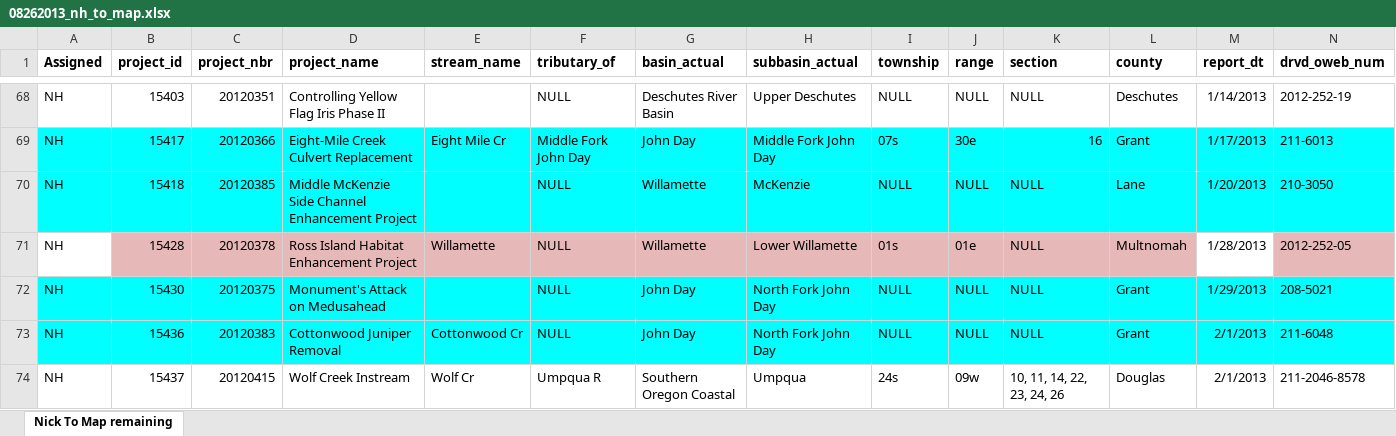
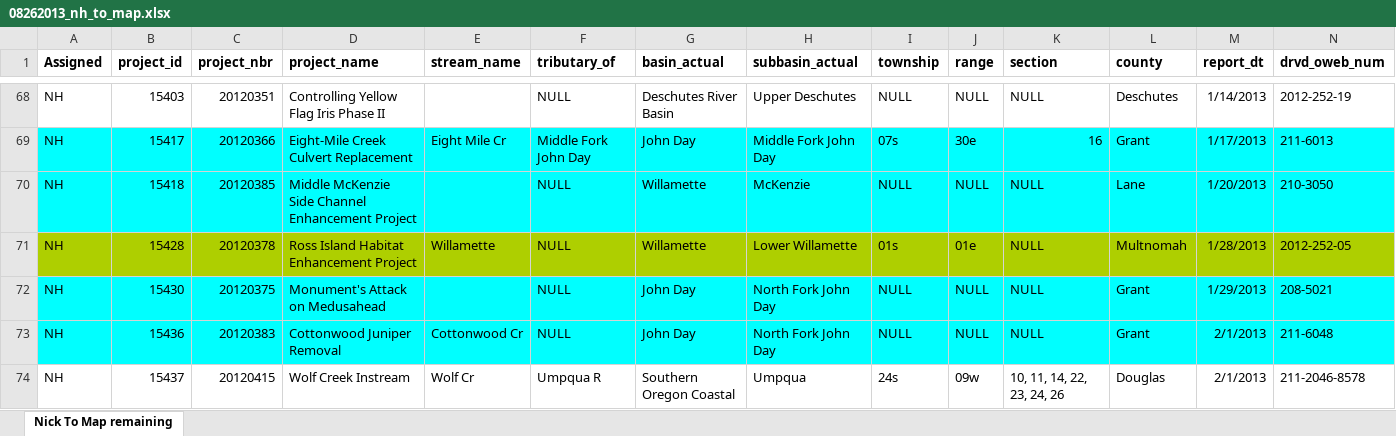
Before and after one commit to hallahan/oweb, an Excel workbook: docs/08262013_nh_to_map.xlsx, sheet Nick To Map remaining, drawn as a sheet; only a part is shown, gaps mark what is left out; values as stored, in another font and other column widths than the file's, no borders; the diff covers the shown part only; the diff names each change by its address in the sheet, - before the commit and + after, or states it on an @@ line.

```diff
--- a/docs/08262013_nh_to_map.xlsx (sheet Nick To Map remaining)
+++ b/docs/08262013_nh_to_map.xlsx (sheet Nick To Map remaining)
-A71 fill: none
+A71 fill: #AECF00
-B71:L71 fill: #E6B9B8
+B71:L71 fill: #AECF00
-M71 fill: none
+M71 fill: #AECF00
-N71 fill: #E6B9B8
+N71 fill: #AECF00
```
Also changed, not shown: cell formats elsewhere in this sheet, 4 other files.
